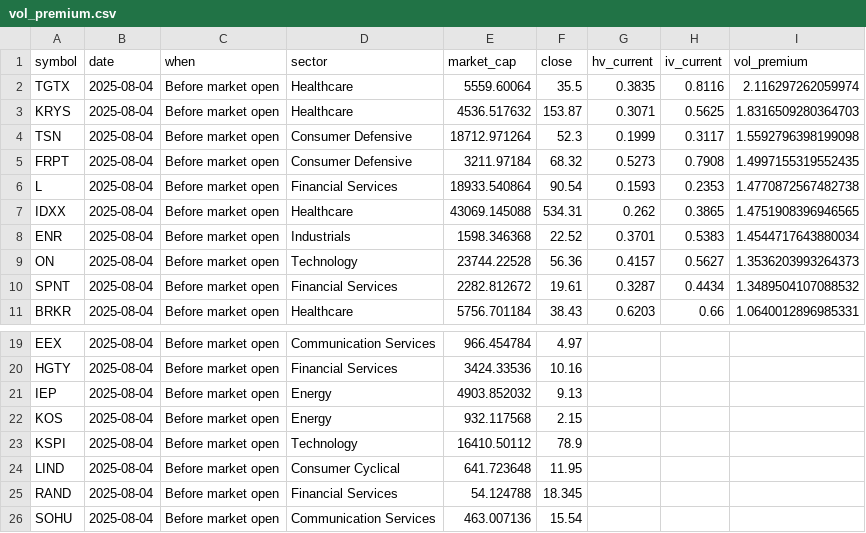
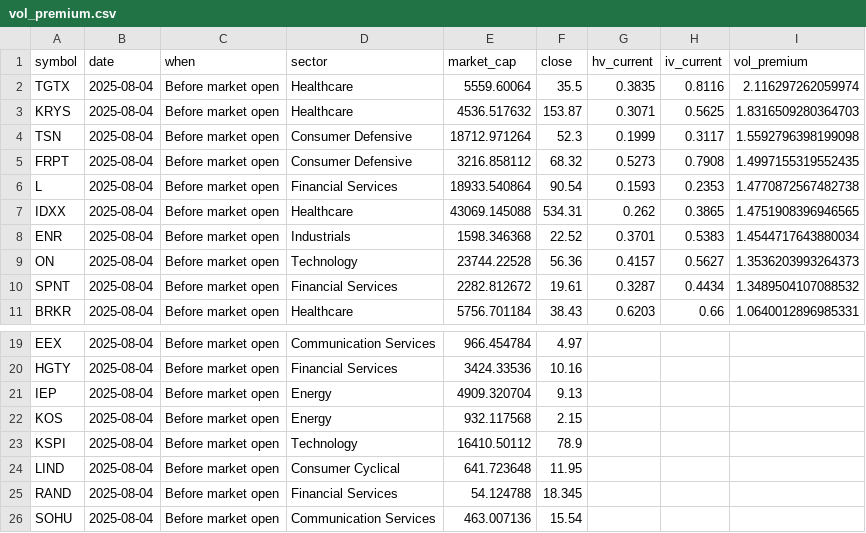
Before and after one commit to lowQuant/Option-Trading-Bot, a CSV file: data/vol_premium.csv, drawn as a sheet; only a part is shown, gaps mark what is left out.

```diff
--- a/data/vol_premium.csv
+++ b/data/vol_premium.csv
@@ -4,3 +4,3 @@ KRYS,2025-08-04,Before market open,Healthcare,4536.517632,153.87,0.3071,0.5625,1
 TSN,2025-08-04,Before market open,Consumer Defensive,18712.971264,52.3,0.1999,0.3117,1.5592796398199098
-FRPT,2025-08-04,Before market open,Consumer Defensive,3211.97184,68.32,0.5273,0.7908,1.4997155319552435
+FRPT,2025-08-04,Before market open,Consumer Defensive,3216.858112,68.32,0.5273,0.7908,1.4997155319552435
 L,2025-08-04,Before market open,Financial Services,18933.540864,90.54,0.1593,0.2353,1.4770872567482738
@@ -20,3 +20,3 @@ EEX,2025-08-04,Before market open,Communication Services,966.454784,4.97,,,
 HGTY,2025-08-04,Before market open,Financial Services,3424.33536,10.16,,,
-IEP,2025-08-04,Before market open,Energy,4903.852032,9.13,,,
+IEP,2025-08-04,Before market open,Energy,4909.320704,9.13,,,
 KOS,2025-08-04,Before market open,Energy,932.117568,2.15,,,
```
Also changed, not shown: 1 other file.
